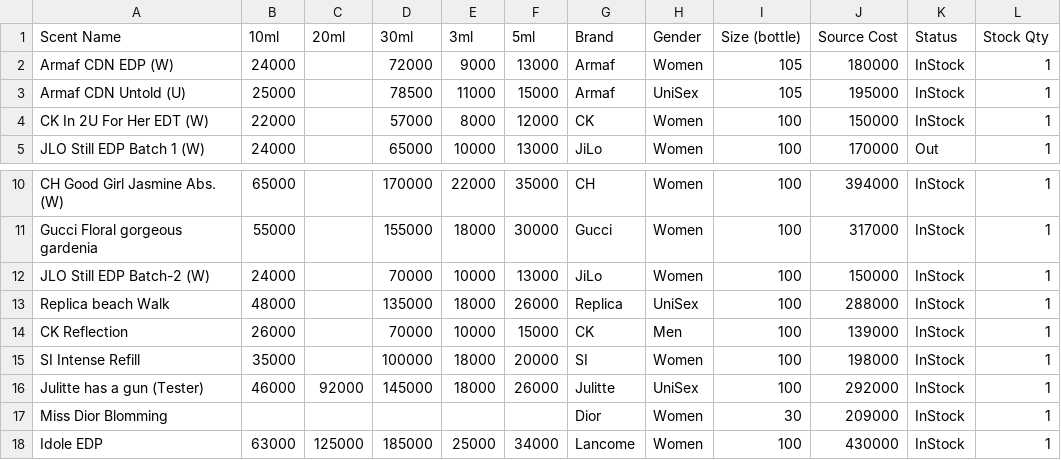
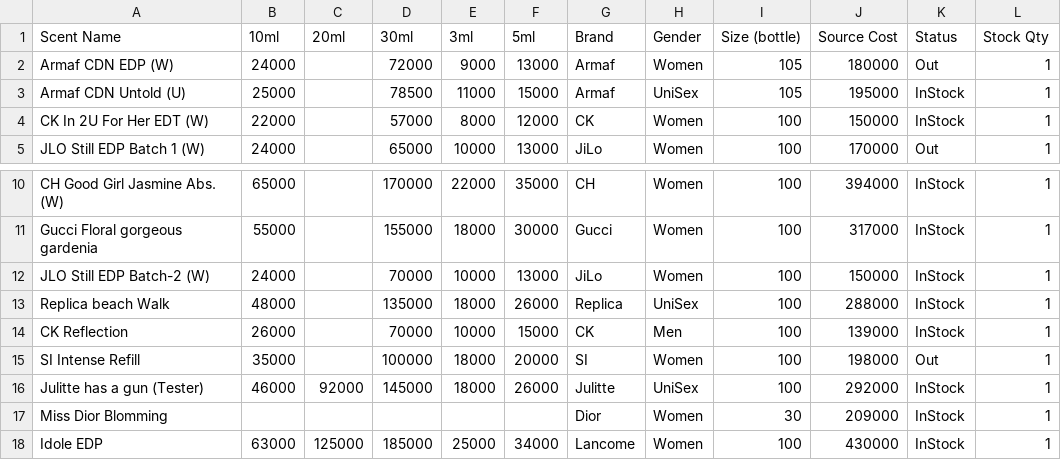
Before and after one commit to ohnmarsoe-git/scent-inventory-app, a CSV file: docs/Stock List_all.csv, drawn as a sheet; only a part is shown, gaps mark what is left out.

```diff
--- a/docs/Stock List_all.csv
+++ b/docs/Stock List_all.csv
@@ -1,3 +1,3 @@
 Scent Name,10ml,20ml,30ml,3ml,5ml,Brand,Gender,Size (bottle),Source Cost,Status,Stock Qty
-Armaf CDN EDP (W),24000,,72000,9000,13000,Armaf,Women,105,180000,InStock,1
+Armaf CDN EDP (W),24000,,72000,9000,13000,Armaf,Women,105,180000,Out,1
 Armaf CDN Untold (U),25000,,78500,11000,15000,Armaf,UniSex,105,195000,InStock,1
@@ -14,3 +14,3 @@ Replica beach Walk,48000,,135000,18000,26000,Replica,UniSex,100,288000,InStock,1
 CK Reflection,26000,,70000,10000,15000,CK,Men,100,139000,InStock,1
-SI Intense Refill,35000,,100000,18000,20000,SI,Women,100,198000,InStock,1
+SI Intense Refill,35000,,100000,18000,20000,SI,Women,100,198000,Out,1
 Julitte has a gun (Tester),46000,92000,145000,18000,26000,Julitte,UniSex,100,292000,InStock,1
```
Also changed, not shown: 3 other files.
